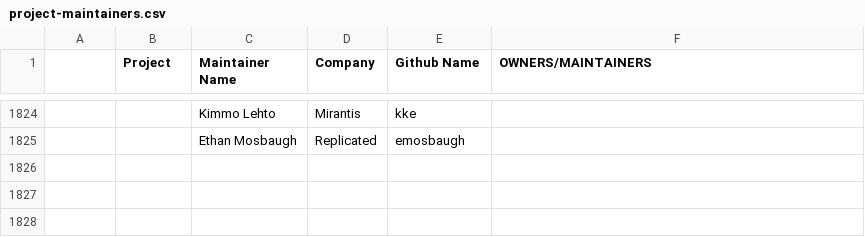
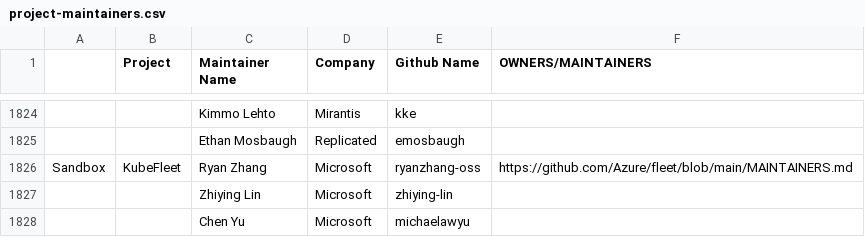
Before and after one commit to cncf/foundation, a CSV file: project-maintainers.csv, drawn as a sheet; only a part is shown, gaps mark what is left out; the diff names each change by its address in the sheet, - before the commit and + after, or states it on an @@ line.

Commit message:
add KubeFleet owners in support of #336
Signed-off-by: michaelawyu <chenyu1@microsoft.com>

```diff
--- a/project-maintainers.csv
+++ b/project-maintainers.csv
+row 1826: Sandbox | KubeFleet | Ryan Zhang | Microsoft | ryanzhang-oss | https://github.com/Azure/fleet/blob/main/MAINTAINERS.md
+row 1827:  |  | Zhiying Lin | Microsoft | zhiying-lin
+row 1828:  |  | Chen Yu | Microsoft | michaelawyu
```
